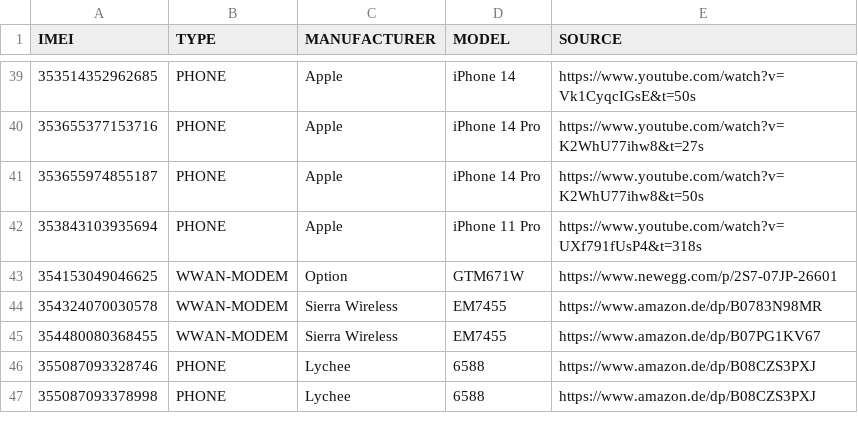
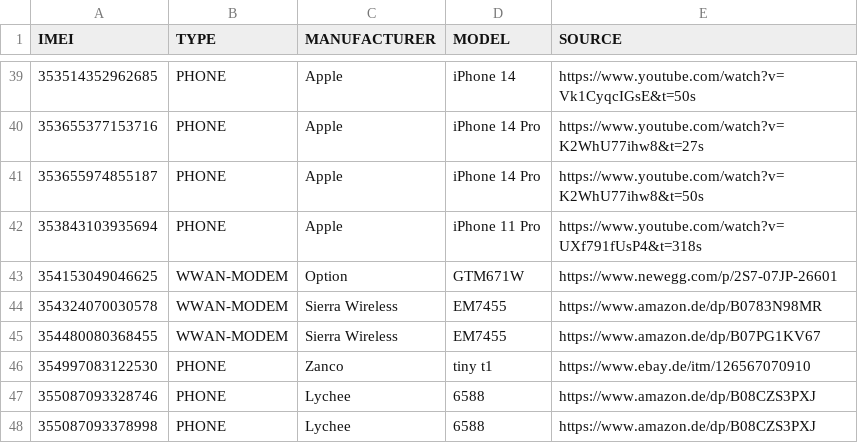
Before and after one commit to greyhat-academy/lists.d, a TSV file: imei.devices.list.tsv, drawn as a sheet; only a part is shown, gaps mark what is left out; the diff names each change by its address in the sheet, - before the commit and + after, or states it on an @@ line.

Commit message:
Added zanco tiny t1 to imei.devices.list.tsv
Signed-off-by: kkarhan <kevin@karhan.guru>

```diff
--- a/imei.devices.list.tsv
+++ b/imei.devices.list.tsv
+row 46: 354997083122530 | PHONE | Zanco | tiny t1 | https://www.ebay.de/itm/126567070910
```
